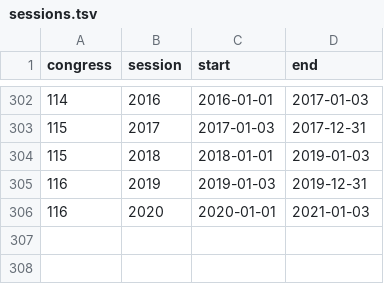
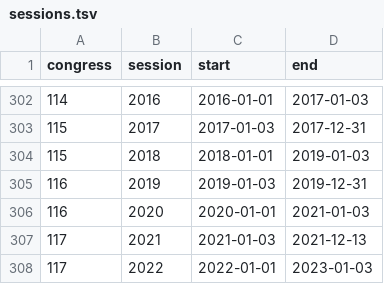
Before and after one commit to govtrack/govtrack.us-web, a TSV file: sessions.tsv, drawn as a sheet; only a part is shown, gaps mark what is left out.

Commit message:
117th Congress

```diff
--- a/sessions.tsv
+++ b/sessions.tsv
@@ -306 +306,3 @@ congress	session	start	end
 116	2020	2020-01-01	2021-01-03
+117	2021	2021-01-03	2021-12-13
+117	2022	2022-01-01	2023-01-03
```
Also changed, not shown: 4 other files.
